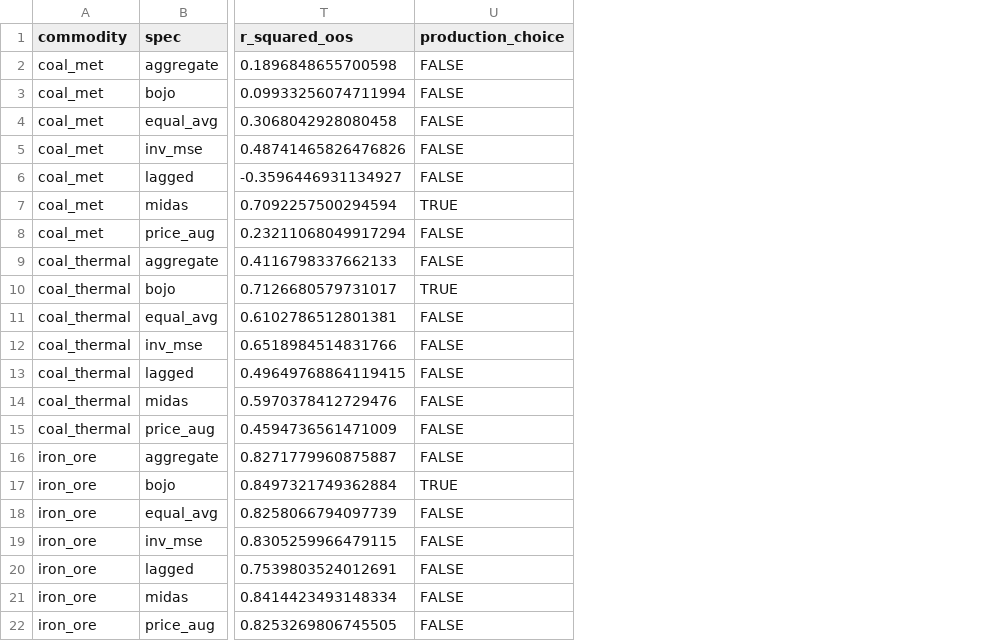
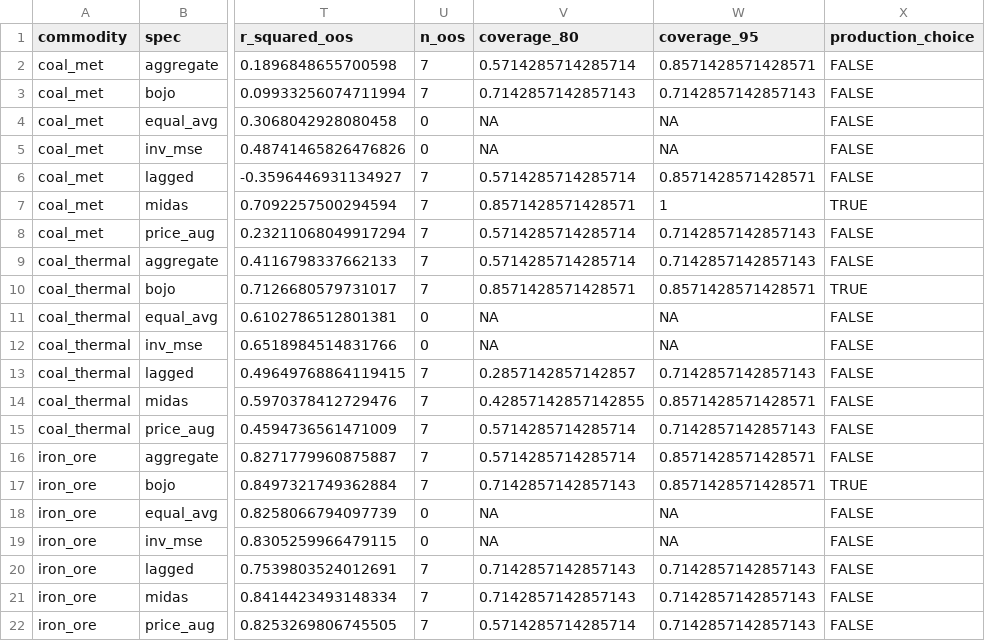
Before and after one commit to DavidAStephan/ResourceExplorer, a CSV file: site/data/bridge_diagnostics.csv, drawn as a sheet; only a part is shown, gaps mark what is left out; the diff names each change by its address in the sheet, - before the commit and + after, or states it on an @@ line.

```diff
--- a/site/data/bridge_diagnostics.csv
+++ b/site/data/bridge_diagnostics.csv
+column U (n_oos), rows 2-22: 7 | 7 | 0 | 0 | 7 | 7 | 7 | 7 | 7 | 0 | 0 | 7 | 7 | 7 | 7 | 7 | 0 | 0 | 7 | 7 | 7
+column V (coverage_80), rows 2-22: 0.5714285714285714 | 0.7142857142857143 | NA | NA | 0.5714285714285714 | 0.8571428571428571 | 0.5714285714285714 | 0.5714285714285714 | 0.8571428571428571 | NA | NA | 0.2857142857142857 | 0.42857142857142855 | 0.5714285714285714 | 0.5714285714285714 | 0.7142857142857143 | NA | NA | 0.7142857142857143 | 0.7142857142857143 | 0.5714285714285714
+column W (coverage_95), rows 2-22: 0.8571428571428571 | 0.7142857142857143 | NA | NA | 0.8571428571428571 | 1 | 0.7142857142857143 | 0.7142857142857143 | 0.8571428571428571 | NA | NA | 0.7142857142857143 | 0.8571428571428571 | 0.7142857142857143 | 0.8571428571428571 | 0.8571428571428571 | NA | NA | 0.7142857142857143 | 0.7142857142857143 | 0.7142857142857143
```
Also changed, not shown: site/data/nowcast_current.csv, 11 other files.
